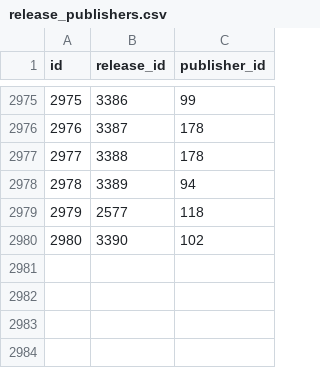
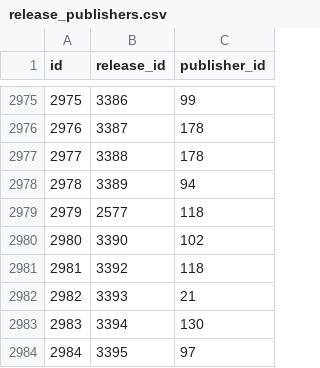
Before and after one commit to rikker/video8, a CSV file: data/release_publishers.csv, drawn as a sheet; only a part is shown, gaps mark what is left out; the diff names each change by its address in the sheet, - before the commit and + after, or states it on an @@ line.

```diff
--- a/data/release_publishers.csv
+++ b/data/release_publishers.csv
+row 2981: 2981 | 3392 | 118
+row 2982: 2982 | 3393 | 21
+row 2983: 2983 | 3394 | 130
+row 2984: 2984 | 3395 | 97
```
Also changed, not shown: data/releases.csv, data/sources.csv, 1 other file.
